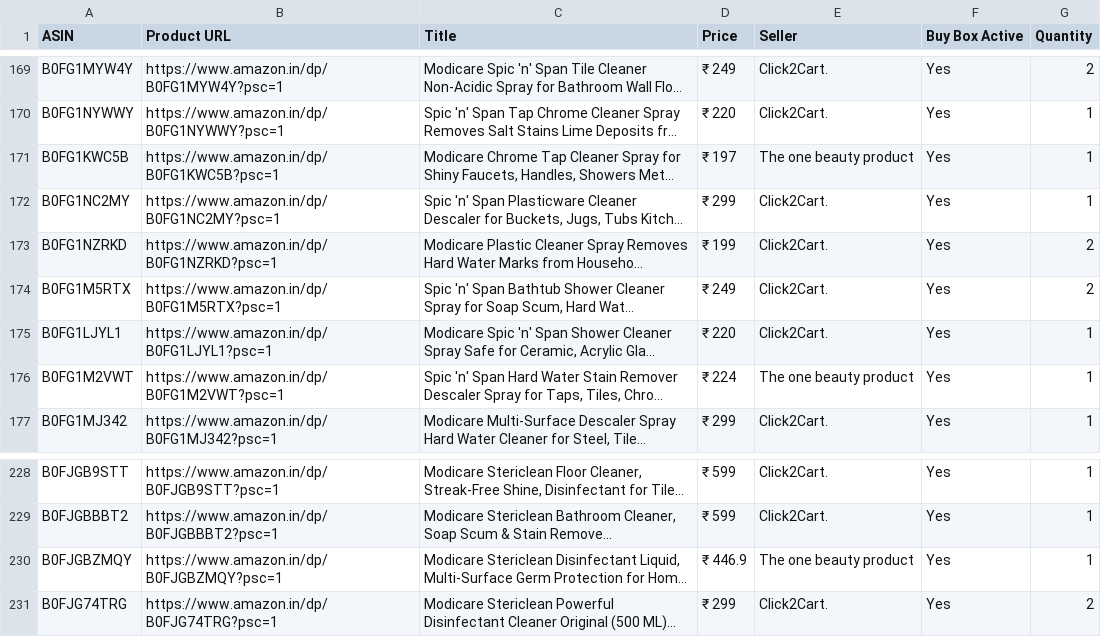
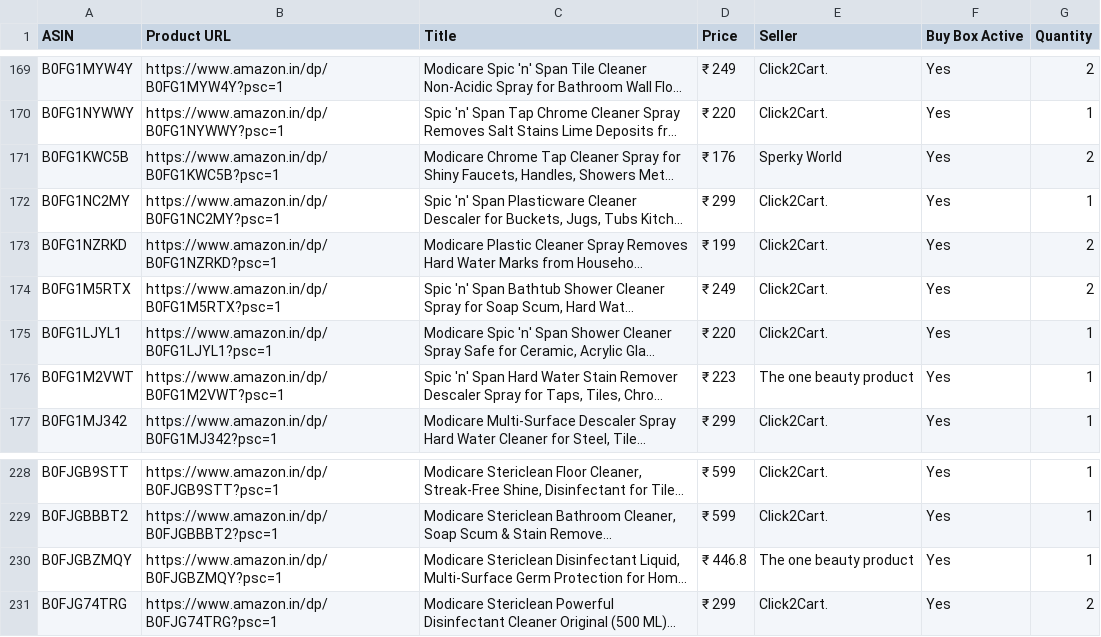
Before and after one commit to egaurav006/amazon-scraper, a CSV file: amazon_data.csv, drawn as a sheet; only a part is shown, gaps mark what is left out; long unchanged cells end in …; the diff names each change by its address in the sheet, - before the commit and + after, or states it on an @@ line.

```diff
--- a/amazon_data.csv
+++ b/amazon_data.csv
-D171 (Price): ₹ 197
+D171 (Price): ₹ 176
-E171 (Seller): The one beauty product
+E171 (Seller): Sperky World
-G171 (Quantity): 1
+G171 (Quantity): 2
-D176 (Price): ₹ 224
+D176 (Price): ₹ 223
-D230 (Price): ₹ 446.9
+D230 (Price): ₹ 446.8
```
